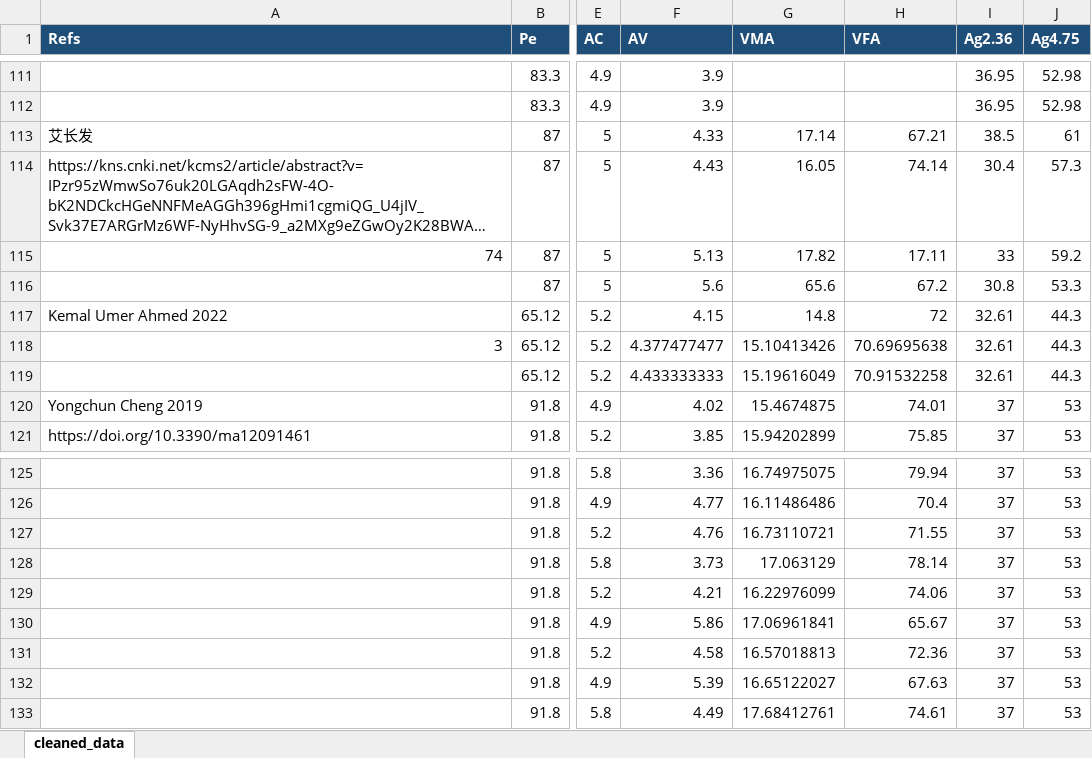
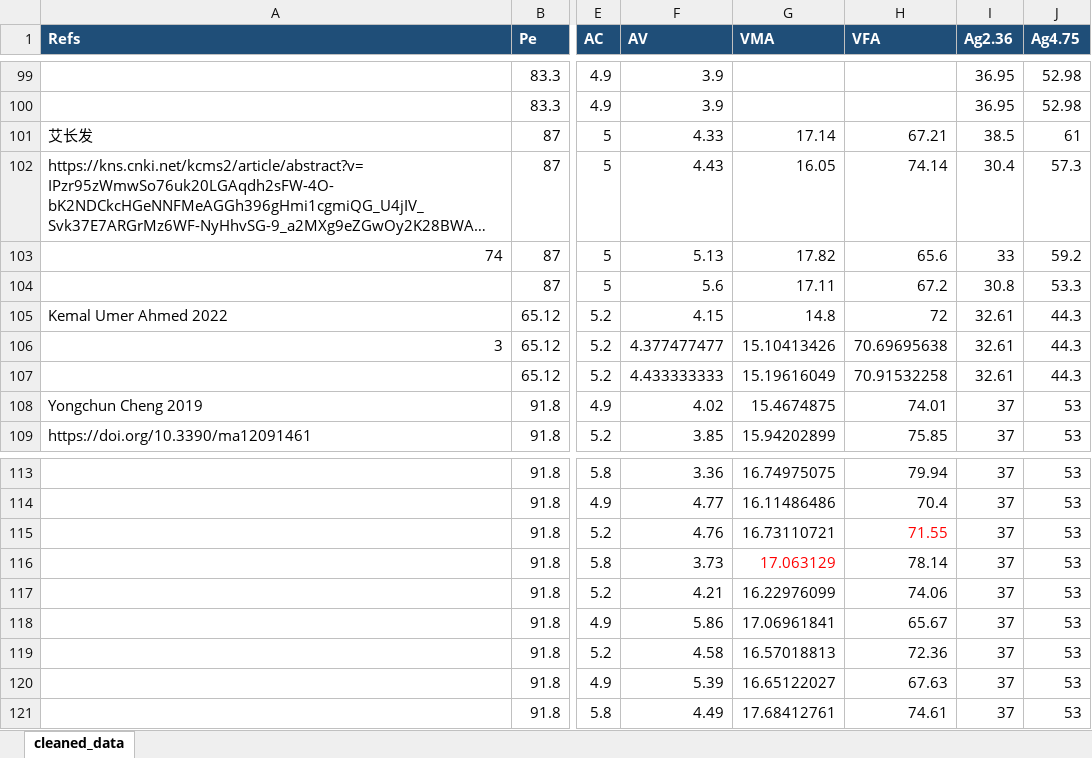
Before and after one commit to look4yo/AC_MS_ITS_GUI, an Excel workbook: data/Dataset_cleaned.xlsx, sheet cleaned_data, drawn as a sheet; only a part is shown, gaps mark what is left out; long unchanged cells end in …; values as stored, in another font and other column widths than the file's, no borders; addresses are those after the commit; the diff covers the shown part only; the diff names each change by its address in the sheet, - before the commit and + after, or states it on an @@ line.

```diff
--- a/data/Dataset_cleaned.xlsx (sheet cleaned_data)
+++ b/data/Dataset_cleaned.xlsx (sheet cleaned_data)
-H103 (VFA): 17.11
+H103 (VFA): 65.6
-G104 (VMA): 65.6
+G104 (VMA): 17.11
-H115 text colour: black
+H115 text colour: #FF0000
-G116 text colour: black
+G116 text colour: #FF0000
```
Also changed, not shown: 12 removed rows and 23 edited cells elsewhere in this sheet, data/pareto_solutions.xlsx, 9 other files.
